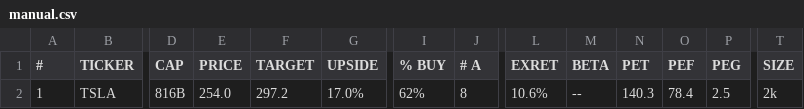
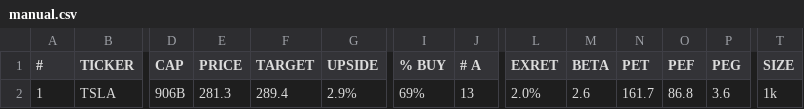
Before and after one commit to weirdapps/etorotrade, a CSV file: yahoofinance/output/manual.csv, drawn as a sheet; only a part is shown, gaps mark what is left out; the diff names each change by its address in the sheet, - before the commit and + after, or states it on an @@ line.

```diff
--- a/yahoofinance/output/manual.csv
+++ b/yahoofinance/output/manual.csv
-D2 (CAP): 816B
+D2 (CAP): 906B
-E2 (PRICE): 254.0
+E2 (PRICE): 281.3
-F2 (TARGET): 297.2
+F2 (TARGET): 289.4
-G2 (UPSIDE): 17.0%
+G2 (UPSIDE): 2.9%
-I2 (% BUY): 62%
+I2 (% BUY): 69%
-J2 (# A): 8
+J2 (# A): 13
-L2 (EXRET): 10.6%
+L2 (EXRET): 2.0%
-M2 (BETA): --
+M2 (BETA): 2.6
-N2 (PET): 140.3
+N2 (PET): 161.7
-O2 (PEF): 78.4
+O2 (PEF): 86.8
-P2 (PEG): 2.5
+P2 (PEG): 3.6
-T2 (SIZE): 2k
+T2 (SIZE): 1k
```
Also changed, not shown: yahoofinance/input/portfolio.csv, yahoofinance/output/portfolio.csv, 11 other files.
